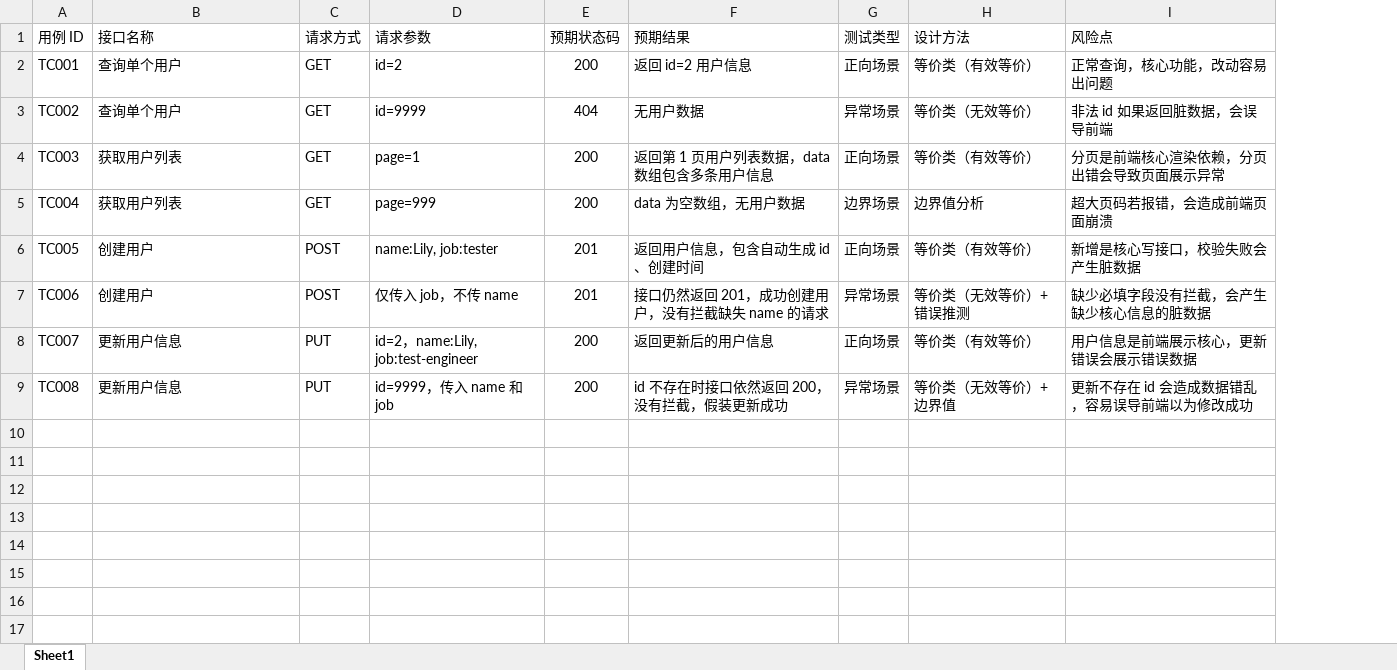
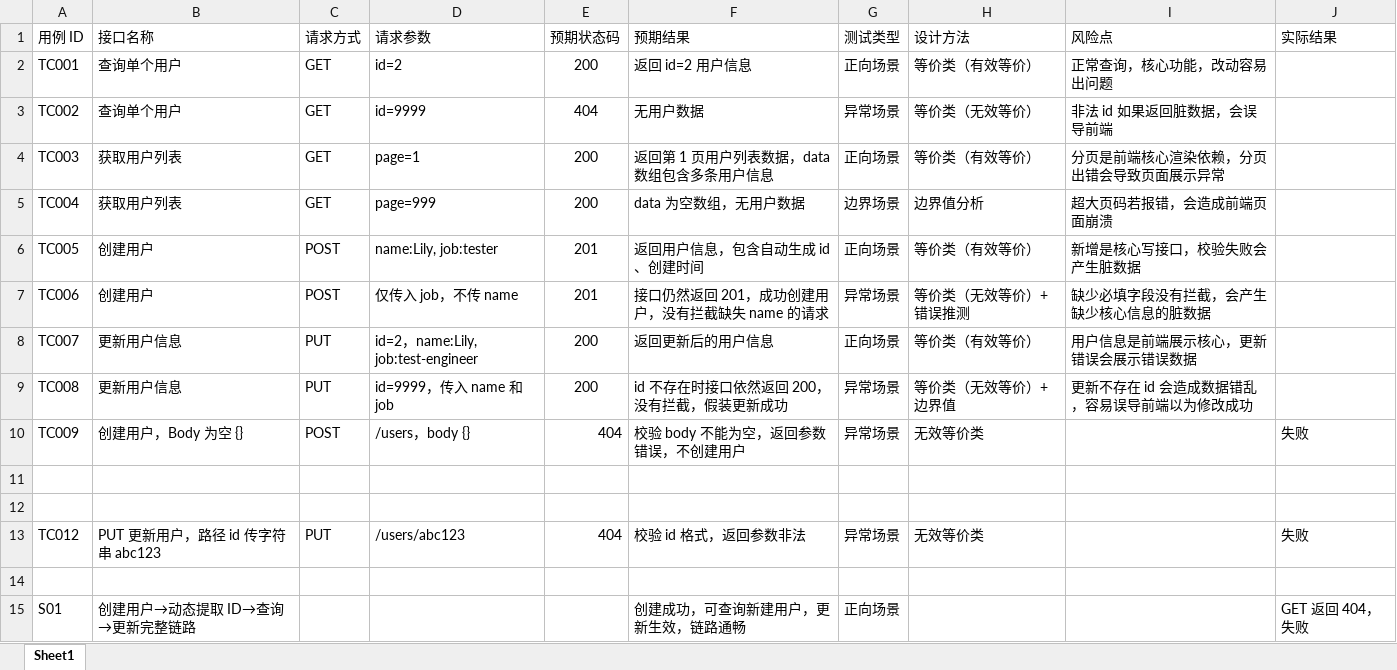
Before and after one commit to luwengai/postman-api-test-demo, an Excel workbook: 接口测试用例Excel.xlsx, sheet Sheet1, drawn as a sheet; values as stored, in another font and other column widths than the file's, no borders; the diff names each change by its address in the sheet, - before the commit and + after, or states it on an @@ line.

Commit message:
Add files via upload

```diff
--- a/接口测试用例Excel.xlsx (sheet Sheet1)
+++ b/接口测试用例Excel.xlsx (sheet Sheet1)
+column J (实际结果), empty
+row 10: TC009 | 创建用户，Body 为空 {} | POST | /users，body {} | 404 | 校验 body 不能为空，返回参数错误，不创建用户 | 异常场景 | 无效等价类 |  | 失败
+row 11: (empty)
+row 12: (empty)
+row 13: TC012 | PUT 更新用户，路径 id 传字符串 abc123 | PUT | /users/abc123 | 404 | 校验 id 格式，返回参数非法 | 异常场景 | 无效等价类 |  | 失败
+row 14: (empty)
+row 15: S01 | 创建用户→动态提取 ID→查询→更新完整链路 |  |  |  | 创建成功，可查询新建用户，更新生效，链路通畅 | 正向场景 |  |  | GET 返回 404，失败
```
